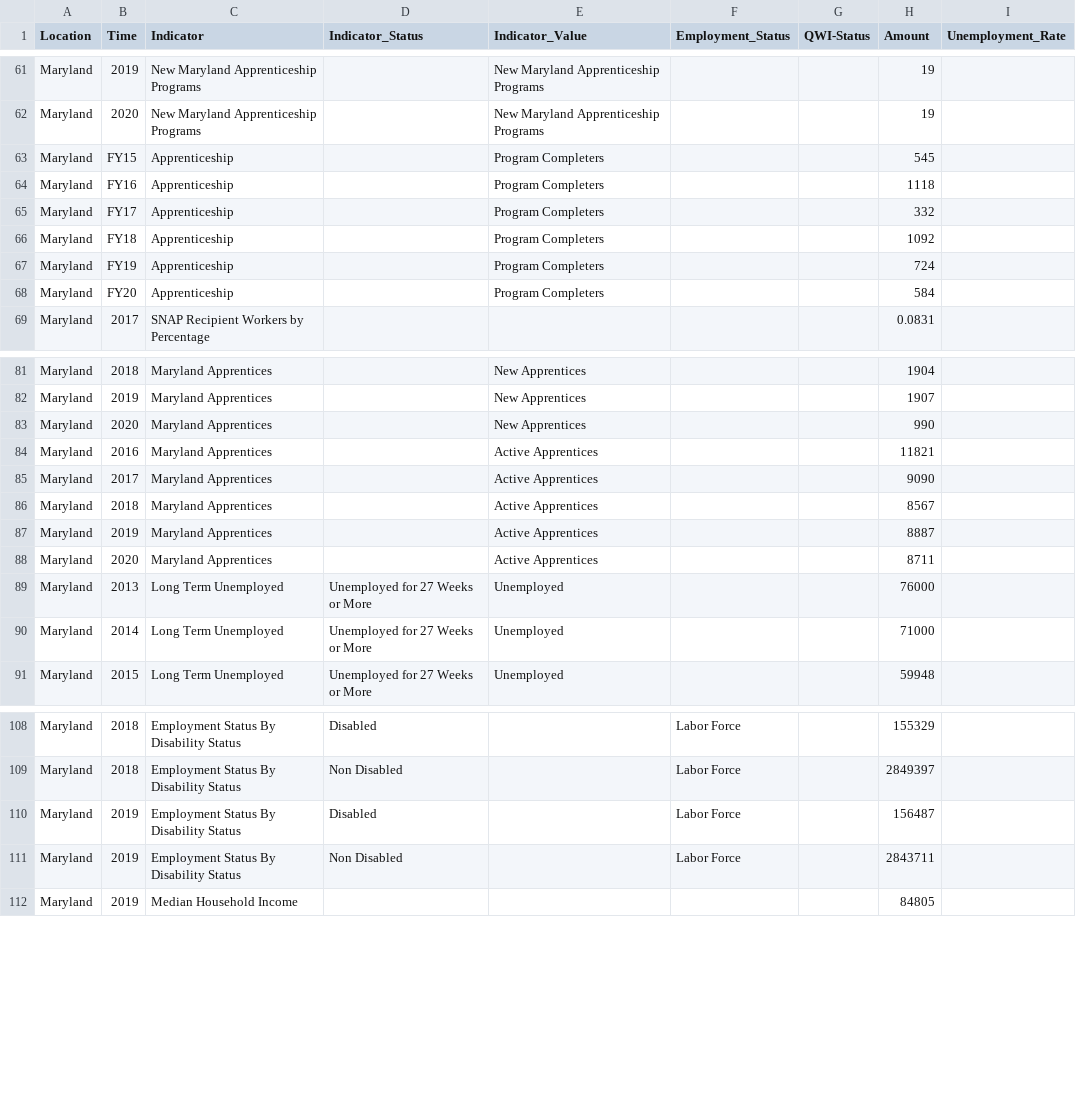
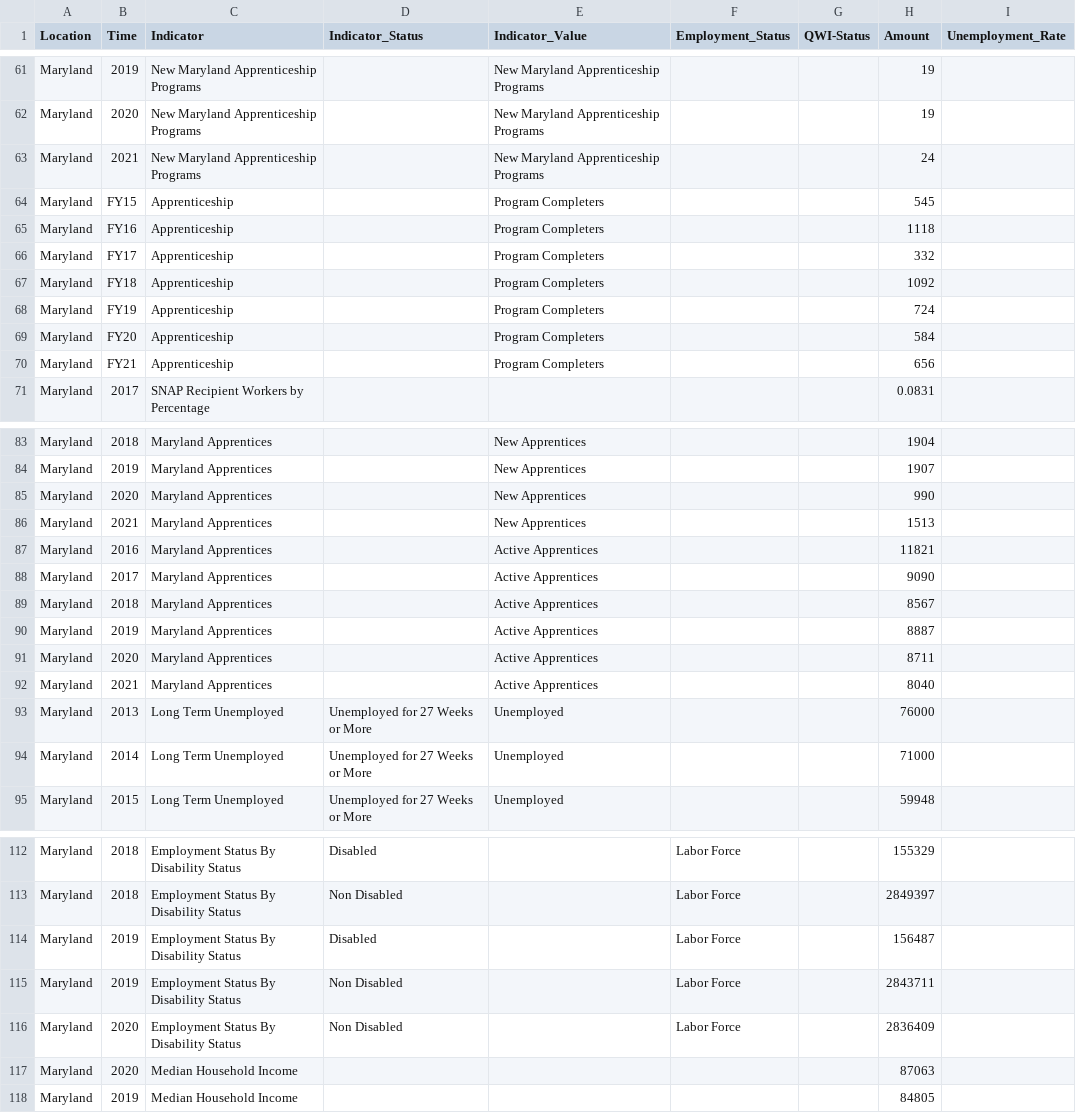
Before and after one commit to jsiplin/DOL-3, a CSV file: src/data/MarylandData.csv, drawn as a sheet; only a part is shown, gaps mark what is left out; the diff covers the shown part only; the diff names each change by its address in the sheet, - before the commit and + after, or states it on an @@ line.

Commit message:
apprentice updates

```diff
--- a/src/data/MarylandData.csv
+++ b/src/data/MarylandData.csv
+row 63: Maryland | 2021 | New Maryland Apprenticeship Programs |  | New Maryland Apprenticeship Programs |  |  | 24
+row 70: Maryland | FY21 | Apprenticeship |  | Program Completers |  |  | 656
+row 86: Maryland | 2021 | Maryland Apprentices |  | New Apprentices |  |  | 1513
+row 92: Maryland | 2021 | Maryland Apprentices |  | Active Apprentices |  |  | 8040
+row 116: Maryland | 2020 | Employment Status By Disability Status | Non Disabled |  | Labor Force |  | 2836409
+row 117: Maryland | 2020 | Median Household Income |  |  |  |  | 87063
```
Also changed, not shown: 27 added rows elsewhere in this file, 2 other files.
